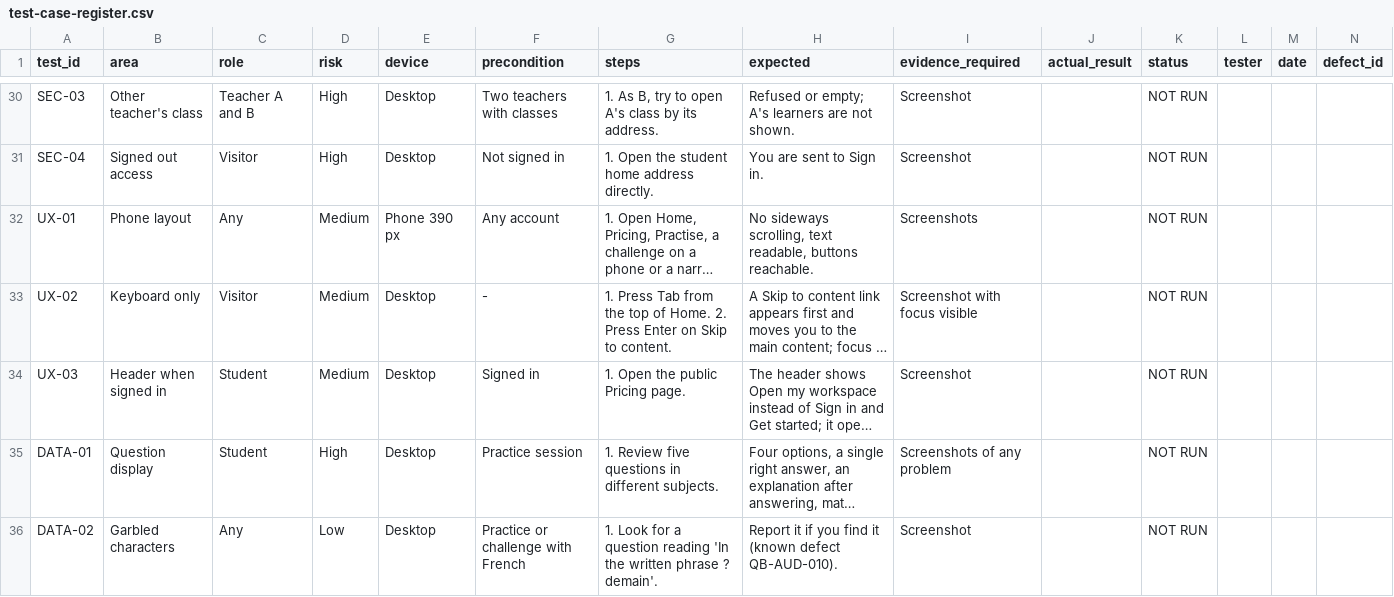
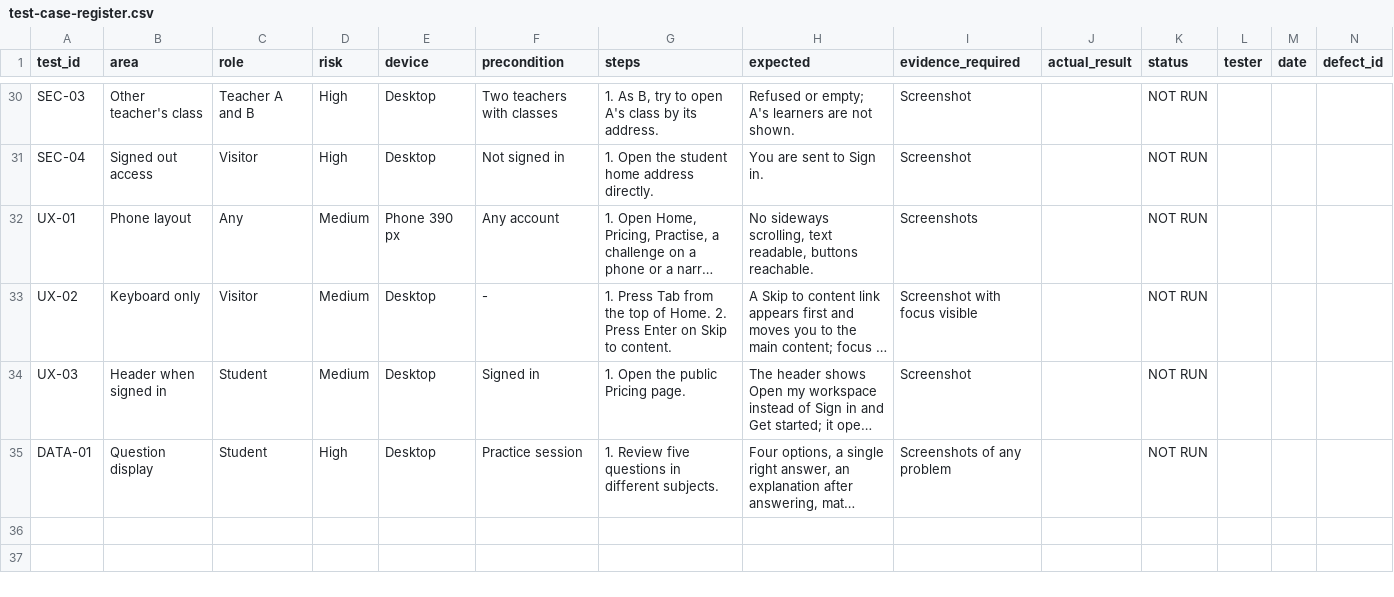
Before and after one commit to Quizboxdev/app, a CSV file: docs/beta-testing/test-case-register.csv, drawn as a sheet; only a part is shown, gaps mark what is left out; long unchanged cells end in …; the diff names each change by its address in the sheet, - before the commit and + after, or states it on an @@ line.

```diff
--- a/docs/beta-testing/test-case-register.csv
+++ b/docs/beta-testing/test-case-register.csv
-row 36: DATA-02 | Garbled characters | Any | Low | Desktop | Practice or challenge with French | 1. Look for a question reading 'In the written phrase ? demain'. | Report it if you find it (known defect QB-AUD-010). | Screenshot |  | NOT RUN
```
Also changed, not shown: docs/audit/audit-findings.csv, docs/audit/test-coverage-matrix.csv, 11 other files.
